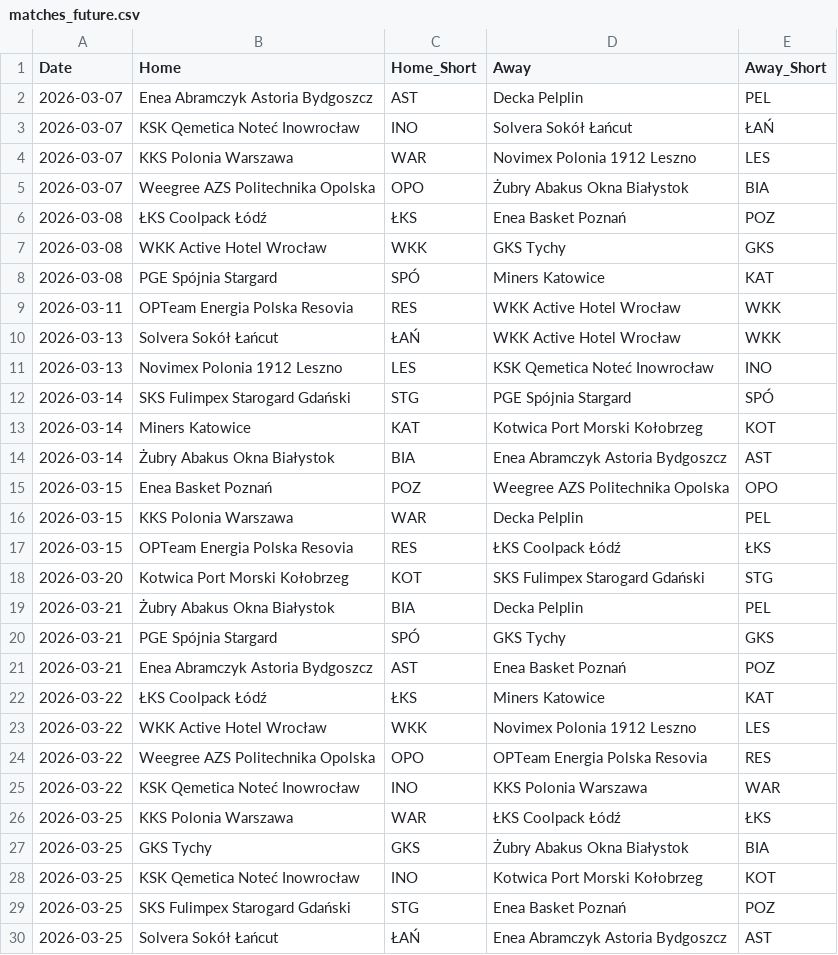
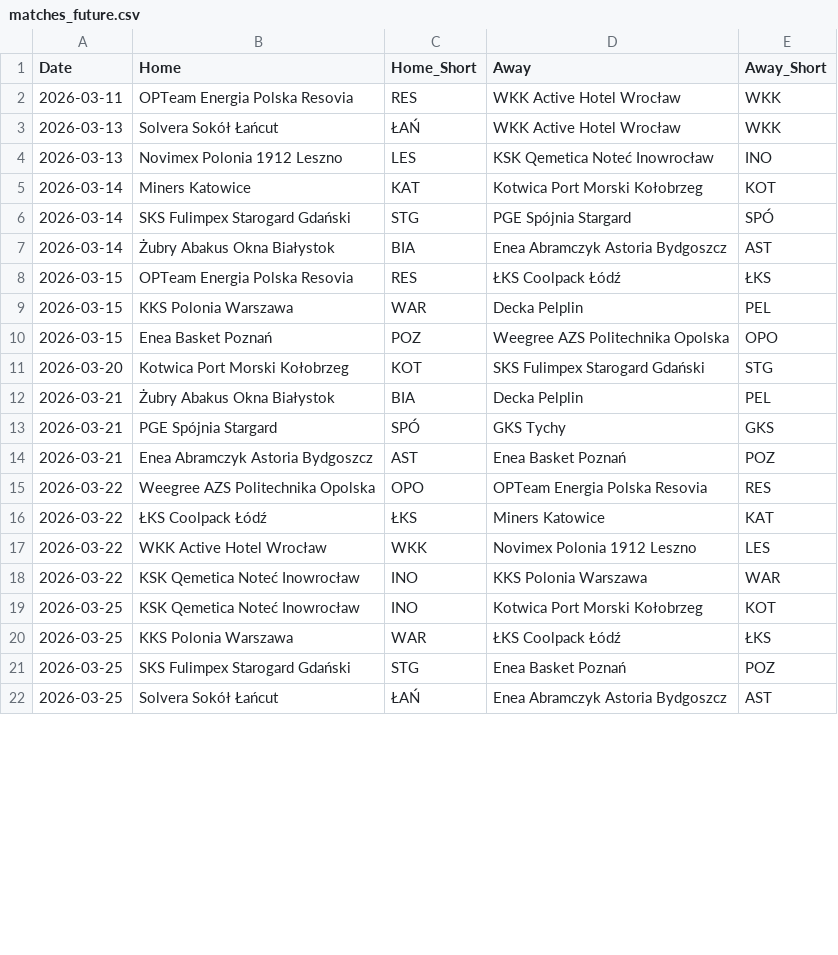
Before and after one commit to Kajtek47/basketball-predictor, a CSV file: data/matches_future.csv, drawn as a sheet; only a part is shown; the diff covers the shown part only.

Commit message:
update data (11.03.2026 19:55)

```diff
--- a/data/matches_future.csv
+++ b/data/matches_future.csv
@@ -1,9 +1,2 @@
 Date,Home,Home_Short,Away,Away_Short
-2026-03-07,Enea Abramczyk Astoria Bydgoszcz,AST,Decka Pelplin,PEL
-2026-03-07,KSK Qemetica Noteć Inowrocław,INO,Solvera Sokół Łańcut,ŁAŃ
-2026-03-07,KKS Polonia Warszawa,WAR,Novimex Polonia 1912 Leszno,LES
-2026-03-07,Weegree AZS Politechnika Opolska,OPO,Żubry Abakus Okna Białystok,BIA
-2026-03-08,ŁKS Coolpack Łódź,ŁKS,Enea Basket Poznań,POZ
-2026-03-08,WKK Active Hotel Wrocław,WKK,GKS Tychy,GKS
-2026-03-08,PGE Spójnia Stargard,SPÓ,Miners Katowice,KAT
 2026-03-11,OPTeam Energia Polska Resovia,RES,WKK Active Hotel Wrocław,WKK
@@ -11,8 +4,8 @@ Date,Home,Home_Short,Away,Away_Short
 2026-03-13,Novimex Polonia 1912 Leszno,LES,KSK Qemetica Noteć Inowrocław,INO
+2026-03-14,Miners Katowice,KAT,Kotwica Port Morski Kołobrzeg,KOT
 2026-03-14,SKS Fulimpex Starogard Gdański,STG,PGE Spójnia Stargard,SPÓ
-2026-03-14,Miners Katowice,KAT,Kotwica Port Morski Kołobrzeg,KOT
 2026-03-14,Żubry Abakus Okna Białystok,BIA,Enea Abramczyk Astoria Bydgoszcz,AST
+2026-03-15,OPTeam Energia Polska Resovia,RES,ŁKS Coolpack Łódź,ŁKS
+2026-03-15,KKS Polonia Warszawa,WAR,Decka Pelplin,PEL
 2026-03-15,Enea Basket Poznań,POZ,Weegree AZS Politechnika Opolska,OPO
-2026-03-15,KKS Polonia Warszawa,WAR,Decka Pelplin,PEL
-2026-03-15,OPTeam Energia Polska Resovia,RES,ŁKS Coolpack Łódź,ŁKS
 2026-03-20,Kotwica Port Morski Kołobrzeg,KOT,SKS Fulimpex Starogard Gdański,STG
@@ -21,9 +14,8 @@ Date,Home,Home_Short,Away,Away_Short
 2026-03-21,Enea Abramczyk Astoria Bydgoszcz,AST,Enea Basket Poznań,POZ
+2026-03-22,Weegree AZS Politechnika Opolska,OPO,OPTeam Energia Polska Resovia,RES
 2026-03-22,ŁKS Coolpack Łódź,ŁKS,Miners Katowice,KAT
 2026-03-22,WKK Active Hotel Wrocław,WKK,Novimex Polonia 1912 Leszno,LES
-2026-03-22,Weegree AZS Politechnika Opolska,OPO,OPTeam Energia Polska Resovia,RES
 2026-03-22,KSK Qemetica Noteć Inowrocław,INO,KKS Polonia Warszawa,WAR
+2026-03-25,KSK Qemetica Noteć Inowrocław,INO,Kotwica Port Morski Kołobrzeg,KOT
 2026-03-25,KKS Polonia Warszawa,WAR,ŁKS Coolpack Łódź,ŁKS
-2026-03-25,GKS Tychy,GKS,Żubry Abakus Okna Białystok,BIA
-2026-03-25,KSK Qemetica Noteć Inowrocław,INO,Kotwica Port Morski Kołobrzeg,KOT
 2026-03-25,SKS Fulimpex Starogard Gdański,STG,Enea Basket Poznań,POZ
```
Also changed, not shown: 1 added row, 1 removed row and 15 moved rows elsewhere in this file, data/matches_played.csv, data/simulation_results.csv, 3 other files.
